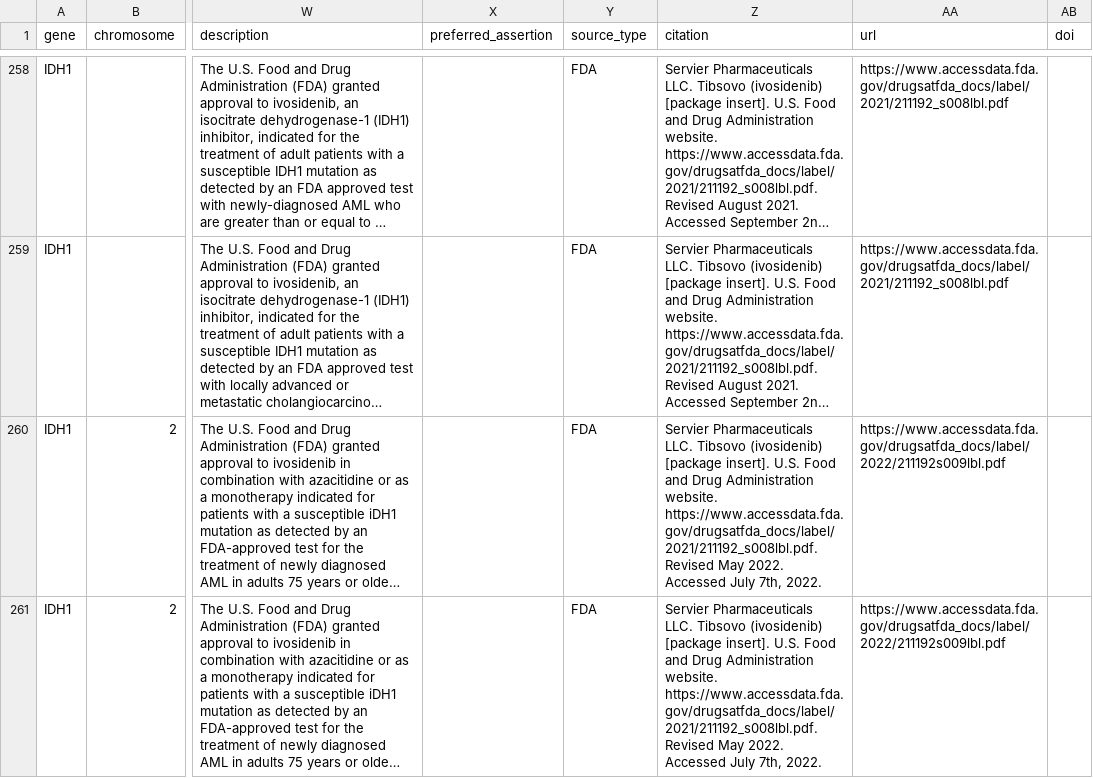
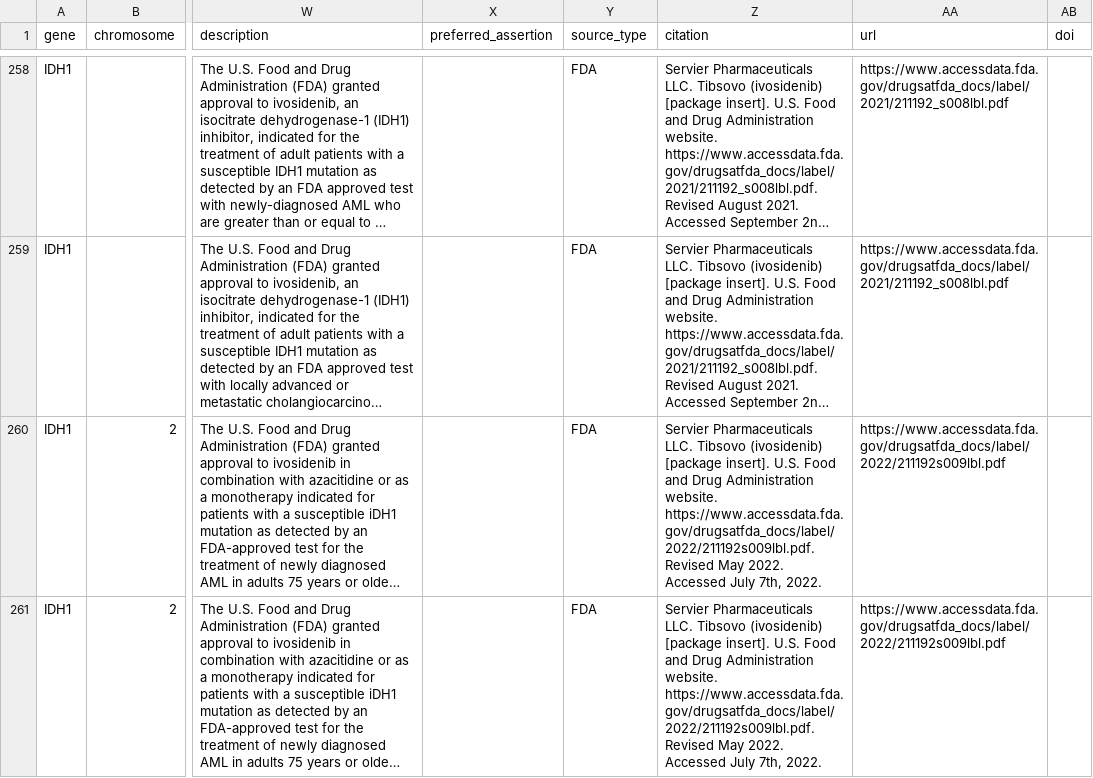
Before and after one commit to vanallenlab/moalmanac-db, a TSV file: content/somatic_variant.tsv, drawn as a sheet; only a part is shown, gaps mark what is left out; long unchanged cells end in …; the diff covers the shown part only; the diff names each change by its address in the sheet, - before the commit and + after, or states it on an @@ line.

Commit message:
Revised citation for IDH1

```diff
--- a/content/somatic_variant.tsv
+++ b/content/somatic_variant.tsv
-Z260:Z261 (citation): …Administration website. https://www.accessdata.fda.gov/drugsatfda_docs/label/2021/211192_s008lbl.pdf. Revised May…
+Z260:Z261 (citation): …Administration website. https://www.accessdata.fda.gov/drugsatfda_docs/label/2022/211192s009lbl.pdf. Revised May…
```
Also changed, not shown: 2 edited cells elsewhere in this file.
